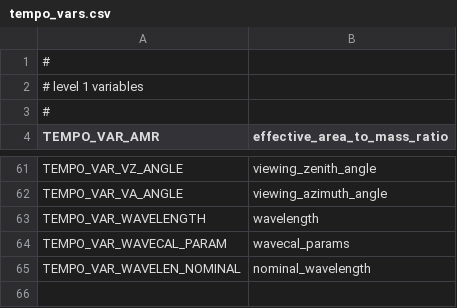
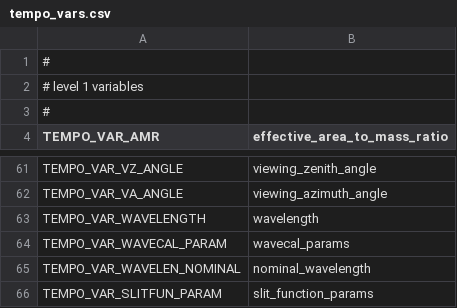
Before and after one commit to Smithsonian/tempo_sdpc, a CSV file: libtio/src/tempo_vars.csv, drawn as a sheet; only a part is shown, gaps mark what is left out; the diff names each change by its address in the sheet, - before the commit and + after, or states it on an @@ line.

```diff
--- a/libtio/src/tempo_vars.csv
+++ b/libtio/src/tempo_vars.csv
+row 66: TEMPO_VAR_SLITFUN_PARAM | slit_function_params
```
Also changed, not shown: libtio/src/tempo_dims.csv.
